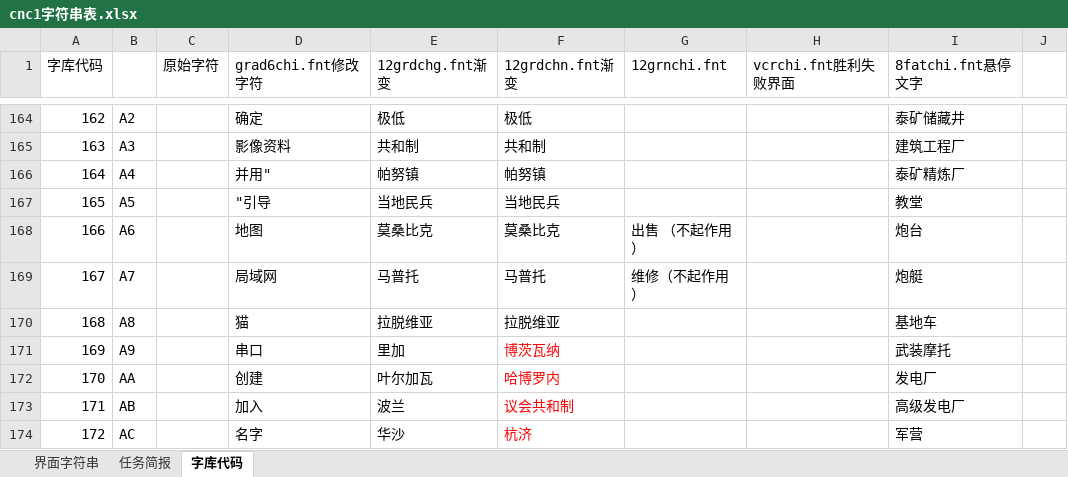
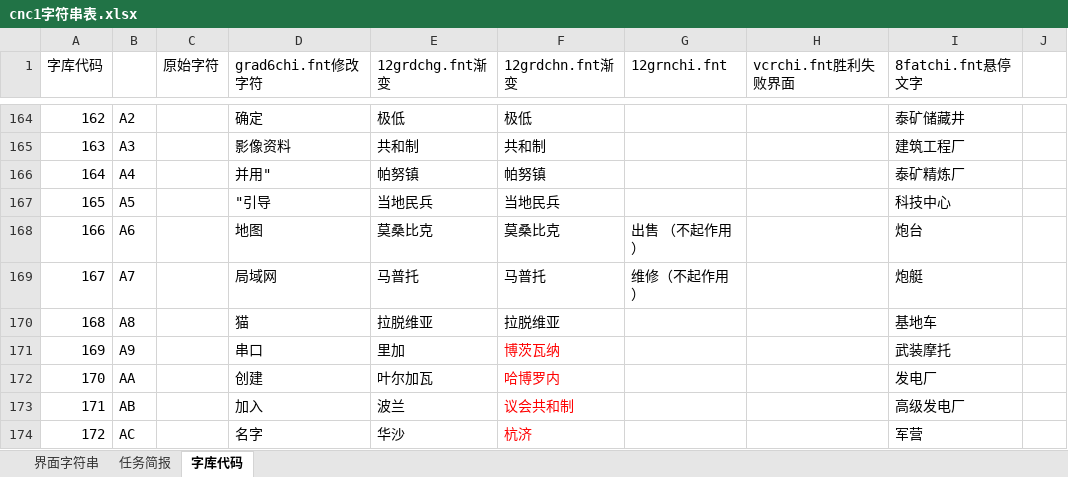
Before and after one commit to yjfyy/cc, an Excel workbook: ccchi/cnc1字符串表.xlsx, sheet 字库代码, drawn as a sheet; only a part is shown, gaps mark what is left out; values as stored, in another font and other column widths than the file's, no borders; charts and pictures not drawn; the diff names each change by its address in the sheet, - before the commit and + after, or states it on an @@ line.

```diff
--- a/ccchi/cnc1字符串表.xlsx (sheet 字库代码)
+++ b/ccchi/cnc1字符串表.xlsx (sheet 字库代码)
-I167 (8fatchi.fnt悬停文字): 教堂
+I167 (8fatchi.fnt悬停文字): 科技中心
```
Also changed, not shown: ra1/ra1字符串表.xlsx, 8 other files.
